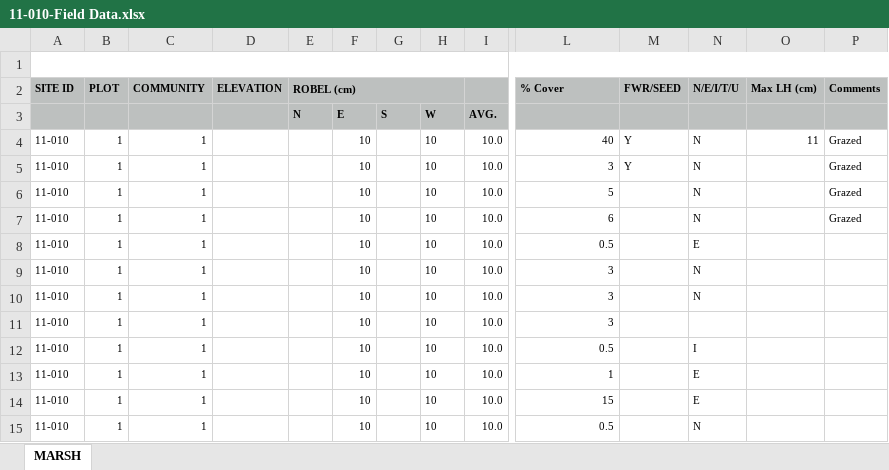
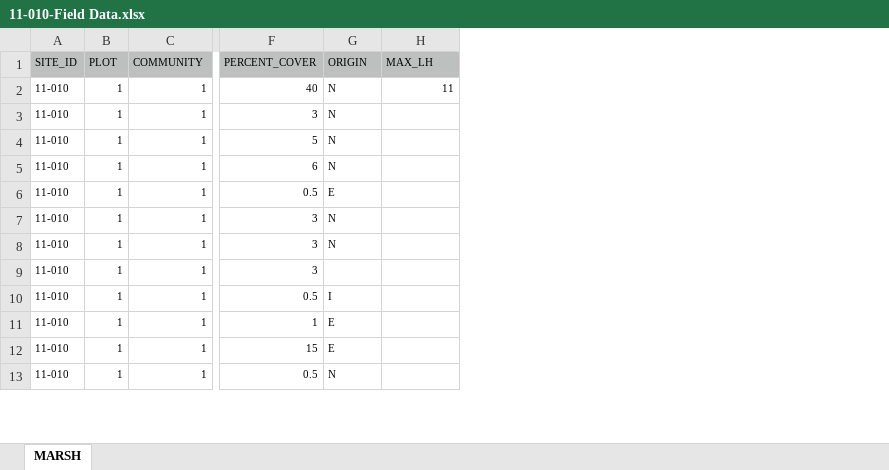
Before and after one commit to dhennigar/CompSites, an Excel workbook: FieldData/2015/xlsx_analysis/11-010-Field Data.xlsx, sheet MARSH, drawn as a sheet; only a part is shown, gaps mark what is left out; values as stored, in another font and other column widths than the file's, no borders; removed rows and columns are numbered as before the commit, all else as after; rows hold the shown columns only; the diff covers the shown part only; the diff names each change by its address in the sheet, - before the commit and + after, or states it on an @@ line.

```diff
--- a/FieldData/2015/xlsx_analysis/11-010-Field Data.xlsx (sheet MARSH)
+++ b/FieldData/2015/xlsx_analysis/11-010-Field Data.xlsx (sheet MARSH)
-column D (ELEVATION), empty
-column E (ROBEL (cm)), empty
-column F, rows 4-15: all 10
-column G, empty
-column H, rows 4-15: all 10
-column I, rows 4-15: all 10.0
-column M (FWR/SEED), rows 4-5: Y | Y
-column P (Comments), rows 4-7: all Grazed
-row 1: (empty)
-A1: SITE ID
+A1: SITE_ID
-A1:C1 bold: on
+A1:C1 bold: off
-F1 bold: on
+F1 bold: off
-F1: % Cover
+F1: PERCENT_COVER
-G1: N/E/I/T/U
+G1: ORIGIN
-G1:H1 bold: on
+G1:H1 bold: off
-H1: Max LH (cm)
+H1: MAX_LH
-row 3:  |  |  |  | N | E | S | W | AVG.
```
Also changed, not shown: cell formats elsewhere in this sheet, FieldData/2015/xlsx_analysis/11-002 Field Data.xlsx, FieldData/2015/xlsx_analysis/11-012-A Field Data.xlsx, 12 other files.
